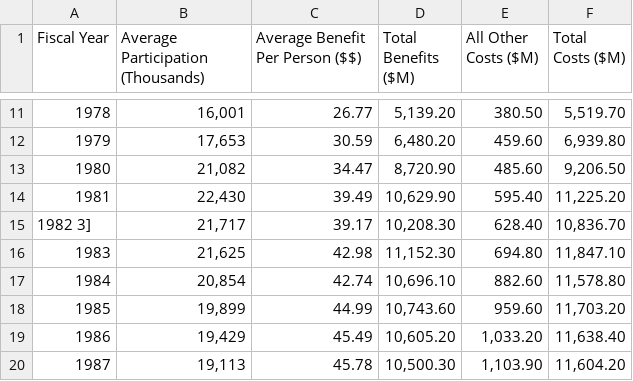
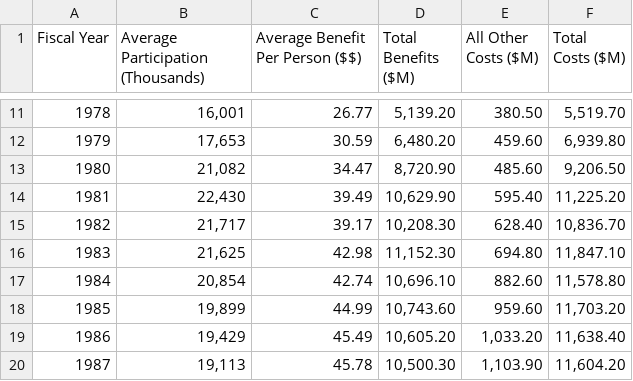
Before and after one commit to gregxrenner/DistantCollaborators.github.io, a CSV file: HW4/SNAPsummary.csv, drawn as a sheet; only a part is shown, gaps mark what is left out.

```diff
--- a/HW4/SNAPsummary.csv
+++ b/HW4/SNAPsummary.csv
@@ -14,3 +14,3 @@ Fiscal Year,Average Participation (Thousands),Average Benefit Per Person ($$),To
 1981,"22,430",39.49,"10,629.90",595.40,"11,225.20"
-1982 3],"21,717",39.17,"10,208.30",628.40,"10,836.70"
+1982,"21,717",39.17,"10,208.30",628.40,"10,836.70"
 1983,"21,625",42.98,"11,152.30",694.80,"11,847.10"
```
Also changed, not shown: 1 other file.
